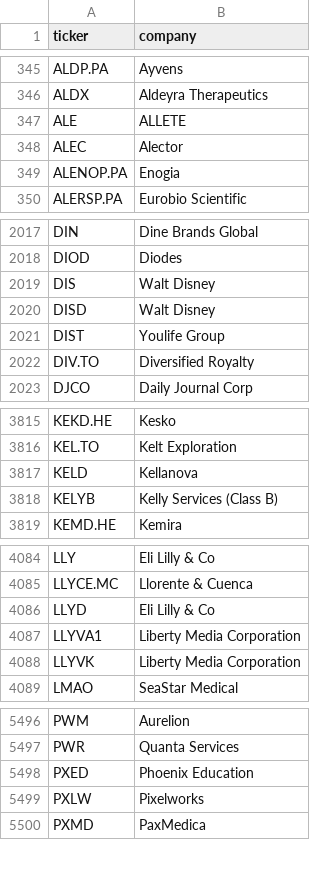
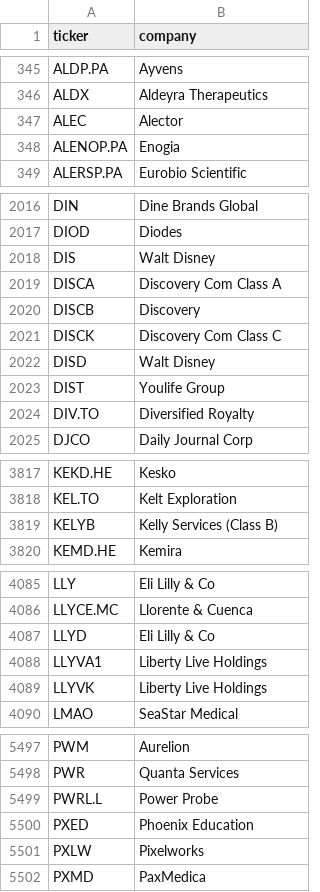
Before and after one commit to andrei1234D/GPT5, a CSV file: data/universe.csv, drawn as a sheet; only a part is shown, gaps mark what is left out; the diff covers the shown part only.

```diff
--- a/data/universe.csv
+++ b/data/universe.csv
@@ -346,3 +346,2 @@ ALDP.PA,Ayvens
 ALDX,Aldeyra Therapeutics
-ALE,ALLETE
 ALEC,Alector
@@ -2019,2 +2018,5 @@ DIOD,Diodes
 DIS,Walt Disney
+DISCA,Discovery Com Class A
+DISCB,Discovery
+DISCK,Discovery Com Class C
 DISD,Walt Disney
@@ -3816,3 +3818,2 @@ KEKD.HE,Kesko
 KEL.TO,Kelt Exploration
-KELD,Kellanova
 KELYB,Kelly Services (Class B)
@@ -4086,4 +4087,4 @@ LLYCE.MC,Llorente & Cuenca
 LLYD,Eli Lilly & Co
-LLYVA1,Liberty Media Corporation
-LLYVK,Liberty Media Corporation
+LLYVA1,Liberty Live Holdings
+LLYVK,Liberty Live Holdings
 LMAO,SeaStar Medical
@@ -5497,2 +5498,3 @@ PWM,Aurelion
 PWR,Quanta Services
+PWRL.L,Power Probe
 PXED,Phoenix Education
```
Also changed, not shown: 1 edited cell elsewhere in this file, data/stage1_enhancer_bonus.csv, data/stage1_kept.csv, 4 other files.
